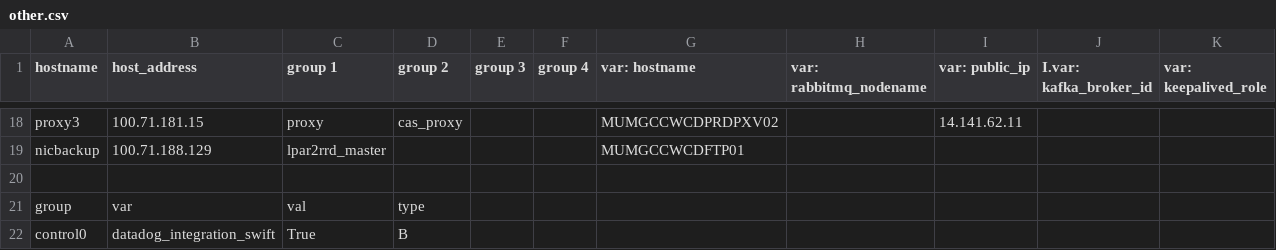
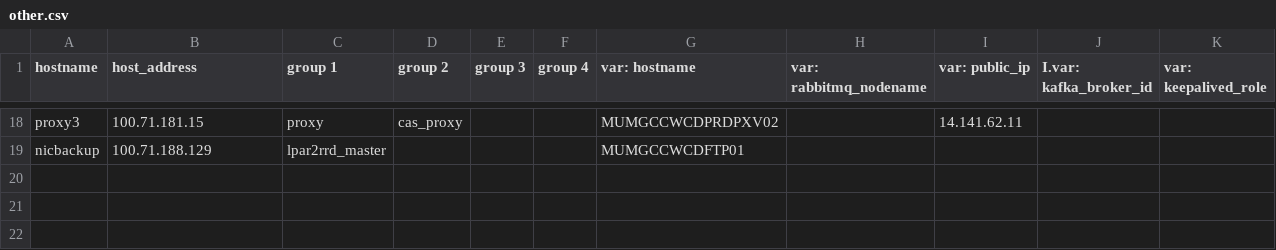
Before and after one commit to dimagi/commcare-cloud, a CSV file: environments/icds-cas/inventory/other.csv, drawn as a sheet; only a part is shown, gaps mark what is left out; rows hold the shown columns only; the diff names each change by its address in the sheet, - before the commit and + after, or states it on an @@ line.

Commit message:
set var in public.yml

```diff
--- a/environments/icds-cas/inventory/other.csv
+++ b/environments/icds-cas/inventory/other.csv
-row 20: (empty)
-row 21: group | var | val | type
-row 22: control0 | datadog_integration_swift | True | B
```
Also changed, not shown: 2 other files.
